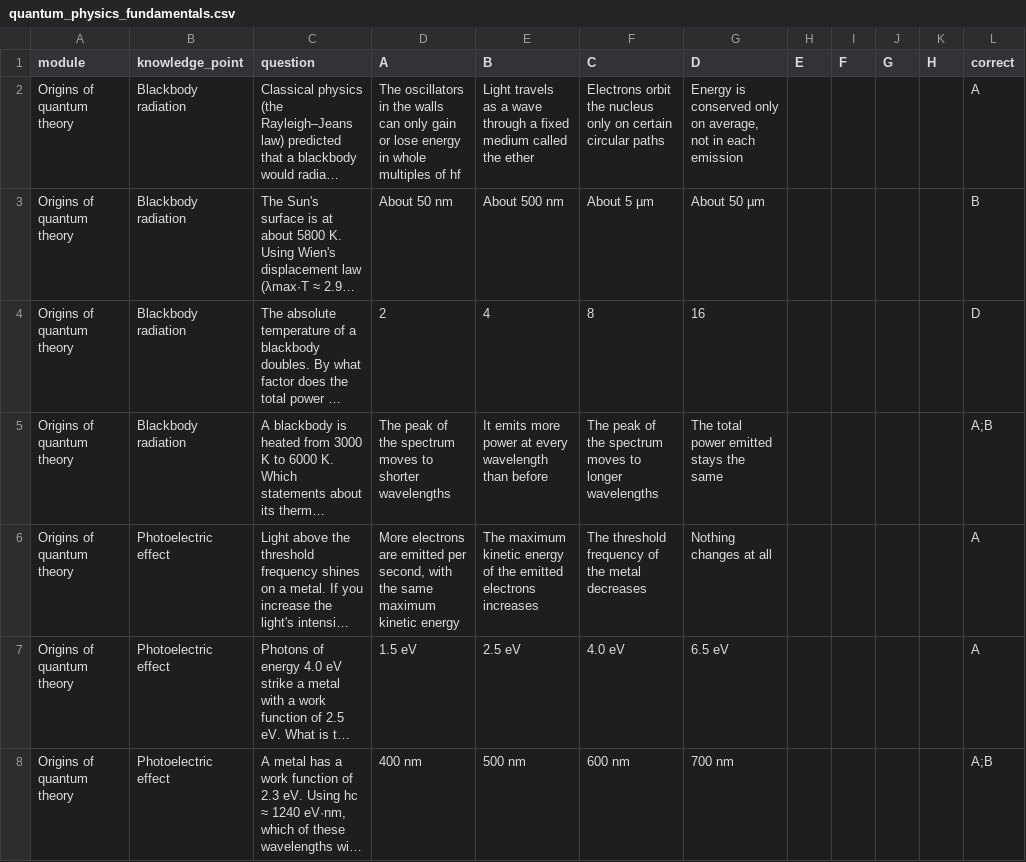
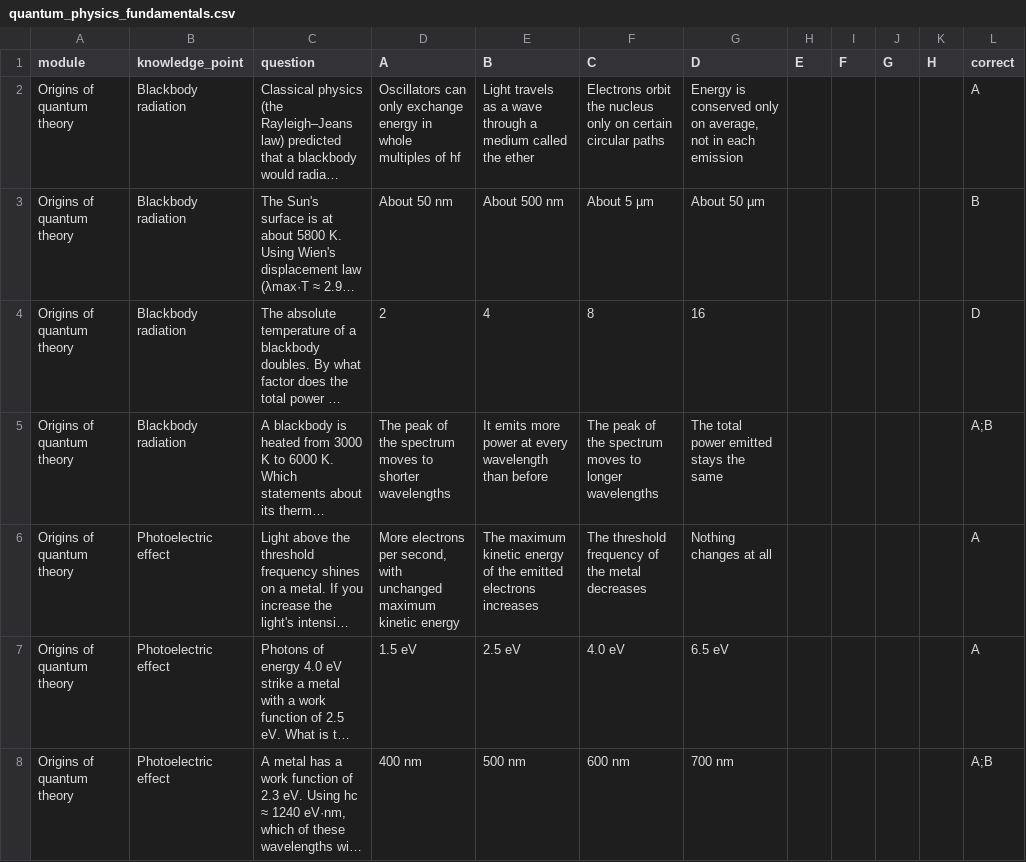
Before and after one commit to jzagent001/tester-webapp, a CSV file: data/examples/quantum_physics_fundamentals.csv, drawn as a sheet; only a part is shown; long unchanged cells end in …; the diff covers the shown part only; the diff names each change by its address in the sheet, - before the commit and + after, or states it on an @@ line.

```diff
--- a/data/examples/quantum_physics_fundamentals.csv
+++ b/data/examples/quantum_physics_fundamentals.csv
-D2 (A): The oscillators in the walls can only gain or lose energy in…
+D2 (A): Oscillators can only exchange energy in…
-E2 (B): …through a fixed medium called…
+E2 (B): …through a medium called…
-D6 (A): More electrons are emitted per second, with the same maximum kinetic…
+D6 (A): More electrons per second, with unchanged maximum kinetic…
```
Also changed, not shown: 93 edited cells elsewhere in this file, question writing instructions/sample_question_bank.csv, 2 other files.
